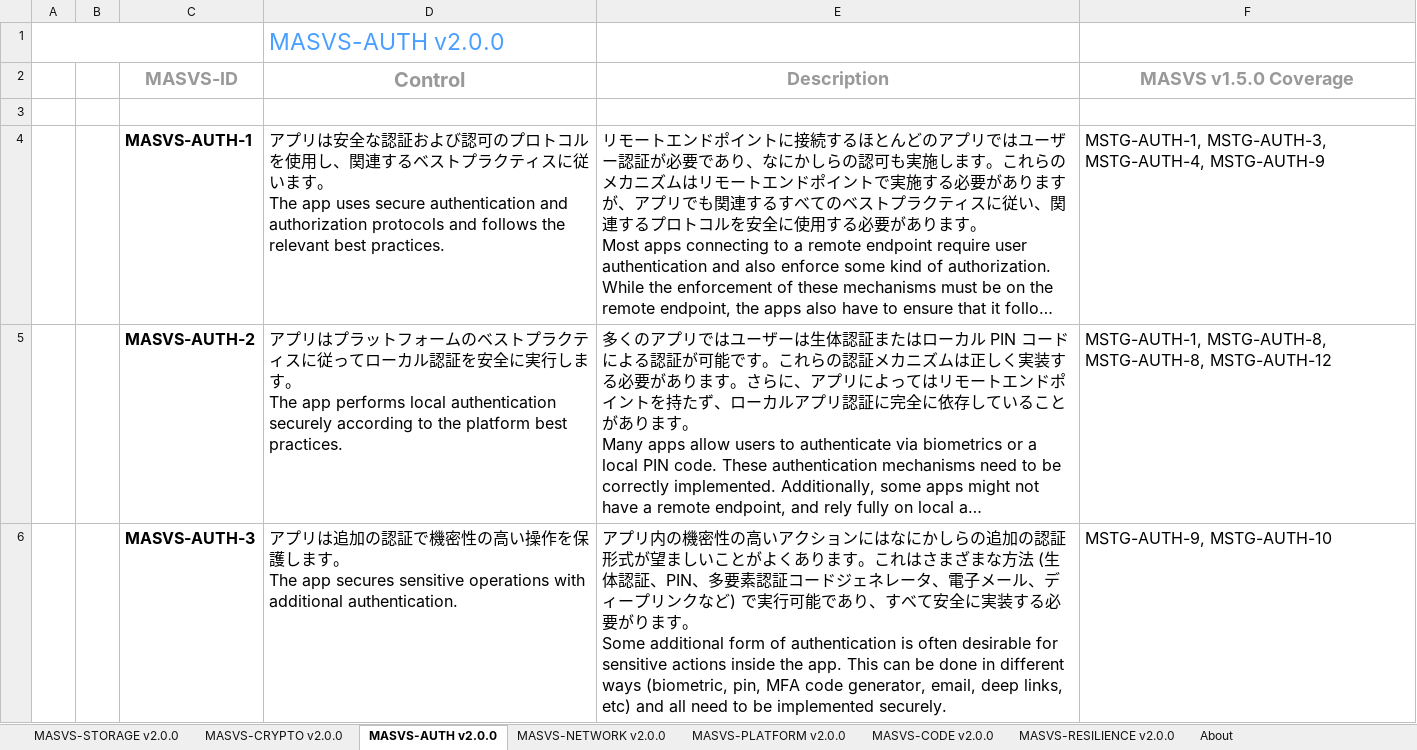
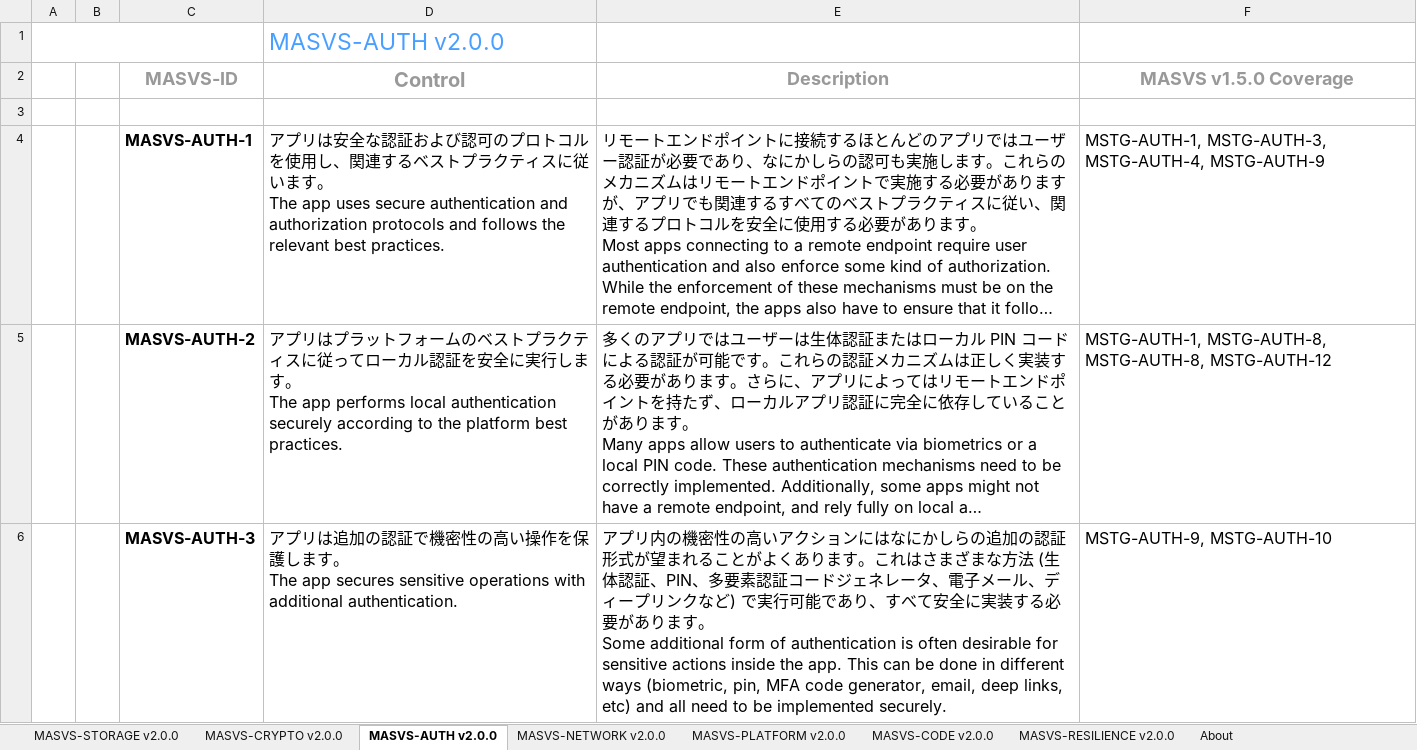
Before and after one commit to coky-t/owasp-masvs-ja, an Excel workbook: Document-2.0.0-ja-xlsx/MASVS v2.0.0-ja.xlsx, sheet MASVS-AUTH v2.0.0, drawn as a sheet; long unchanged cells end in …; values as stored, in another font and other column widths than the file's, no borders; charts and pictures not drawn; the diff names each change by its address in the sheet, - before the commit and + after, or states it on an @@ line.

Commit message:
v2.0.0 (spreadsheet version) (Feb 2023)
Japanese translation of description in MASVS-PLATFORM v2.0.0

```diff
--- a/Document-2.0.0-ja-xlsx/MASVS v2.0.0-ja.xlsx (sheet MASVS-AUTH v2.0.0)
+++ b/Document-2.0.0-ja-xlsx/MASVS v2.0.0-ja.xlsx (sheet MASVS-AUTH v2.0.0)
-E6 (Description): …式が望ましいことがよくあります。これはさまざまな方法 (生体認証、PIN、多要素認証コードジェネレータ、電子メール、ディープリンクなど) で実行可能であり、すべて安全に実装する必要がります。…
+E6 (Description): …式が望まれることがよくあります。これはさまざまな方法 (生体認証、PIN、多要素認証コードジェネレータ、電子メール、ディープリンクなど) で実行可能であり、すべて安全に実装する必要があります。…
```
Also changed, not shown: sheet MASVS-PLATFORM v2.0.0, sheet MASVS-STORAGE v2.0.0, 1 other file.
